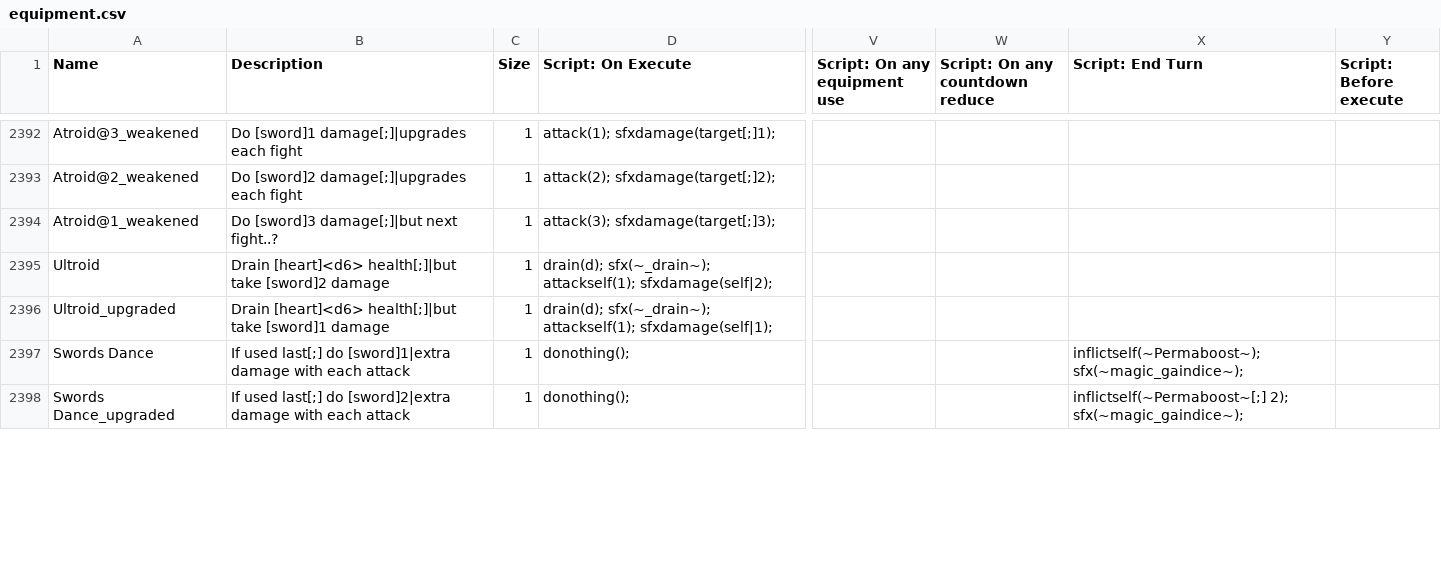
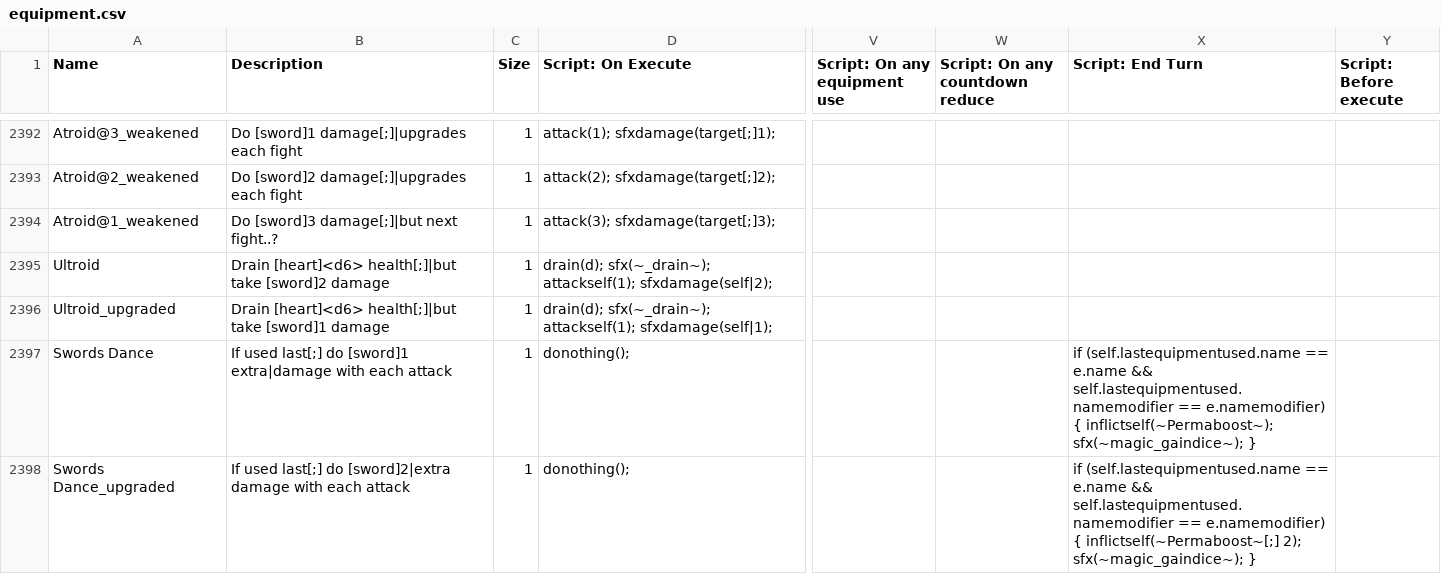
Before and after one commit to godisgoodmatt/christmasspecial, a CSV file: _append/data/text/equipment.csv, drawn as a sheet; only a part is shown, gaps mark what is left out; the diff covers the shown part only; the diff names each change by its address in the sheet, - before the commit and + after, or states it on an @@ line.

```diff
--- a/_append/data/text/equipment.csv
+++ b/_append/data/text/equipment.csv
-B2397 (Description): …last[;] do [sword]1|extra damage with each…
+B2397 (Description): …last[;] do [sword]1 extra|damage with each…
-X2397 (Script: End Turn): inflictself(~Permaboost~); sfx(~magic_gaindice~);
+X2397 (Script: End Turn): if (self.lastequipmentused.name == e.name && self.lastequipmentused.namemodifier == e.namemodifier) { inflictself(~Permaboost~); sfx(~magic_gaindice~); }
-X2398 (Script: End Turn): inflictself(~Permaboost~[;] 2); sfx(~magic_gaindice~);
+X2398 (Script: End Turn): if (self.lastequipmentused.name == e.name && self.lastequipmentused.namemodifier == e.namemodifier) { inflictself(~Permaboost~[;] 2); sfx(~magic_gaindice~); }
```
Also changed, not shown: 3 added rows and 1 edited cell elsewhere in this file, _append/data/text/statuseffects.csv, data/text/episodes.csv, 1 other file.
